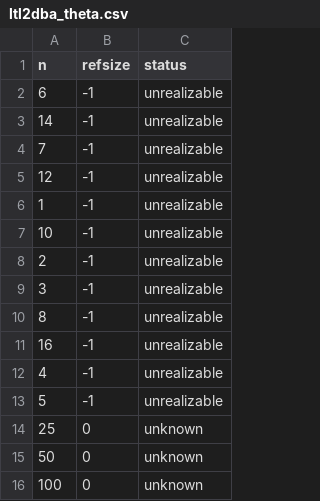
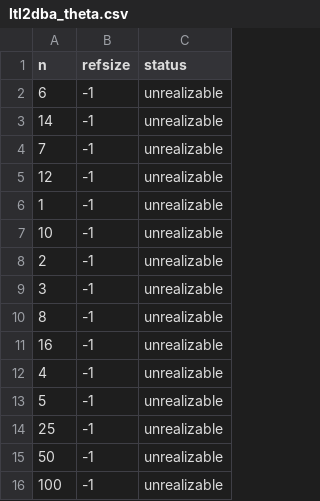
Before and after one commit to SYNTCOMP/benchmarks, a CSV file: tlsf/ltl2dba/parametric/ltl2dba_theta.csv, drawn as a sheet.

```diff
--- a/tlsf/ltl2dba/parametric/ltl2dba_theta.csv
+++ b/tlsf/ltl2dba/parametric/ltl2dba_theta.csv
@@ -13,4 +13,4 @@ n,refsize,status
 5,-1,unrealizable
-25,0,unknown
-50,0,unknown
-100,0,unknown
+25,-1,unrealizable
+50,-1,unrealizable
+100,-1,unrealizable
```
Also changed, not shown: tlsf/amba_decomposed/parametric/amba_decomposed_lock.csv, tlsf/load_balancer_unreal/parametric/load_balancer_unreal1.csv, 37 other files.
